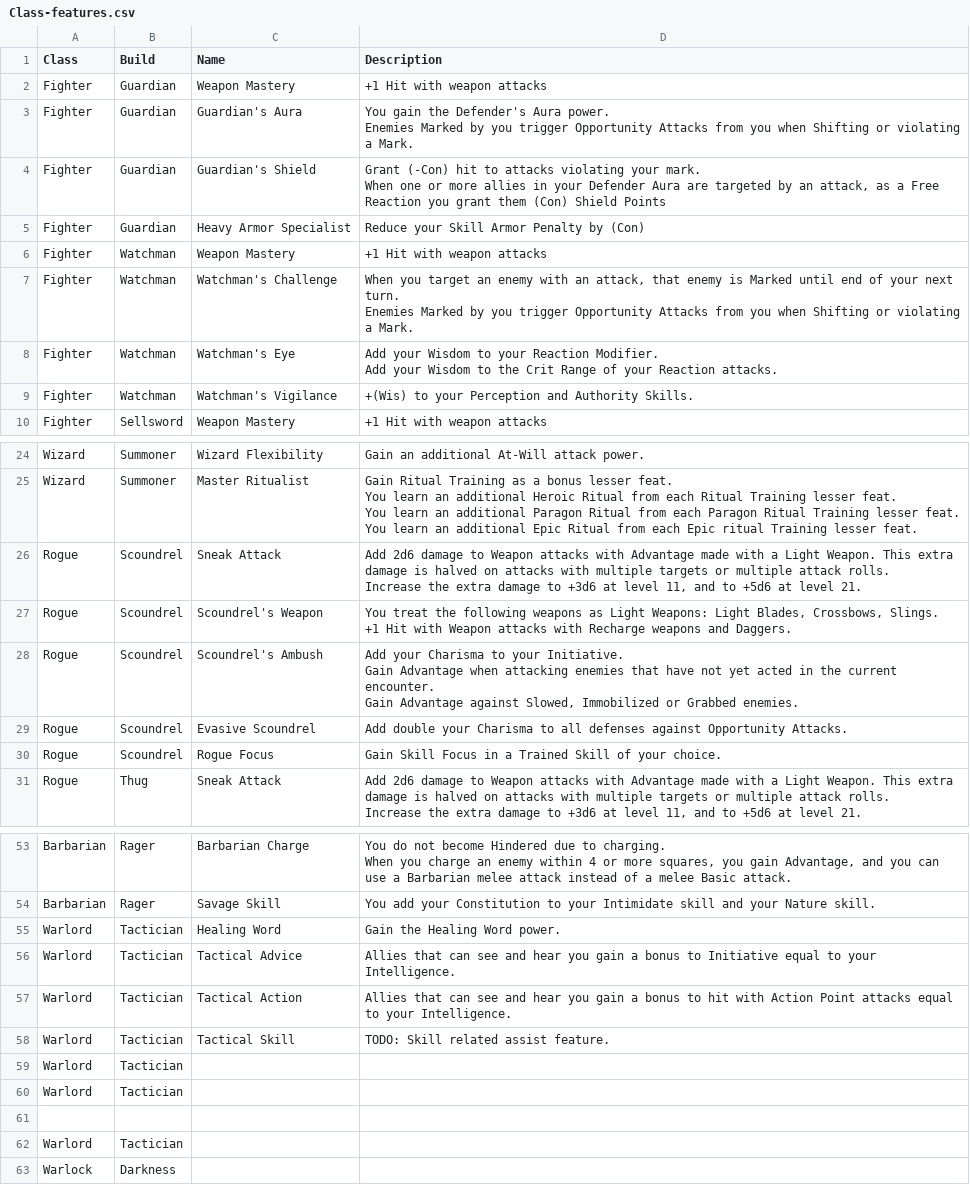
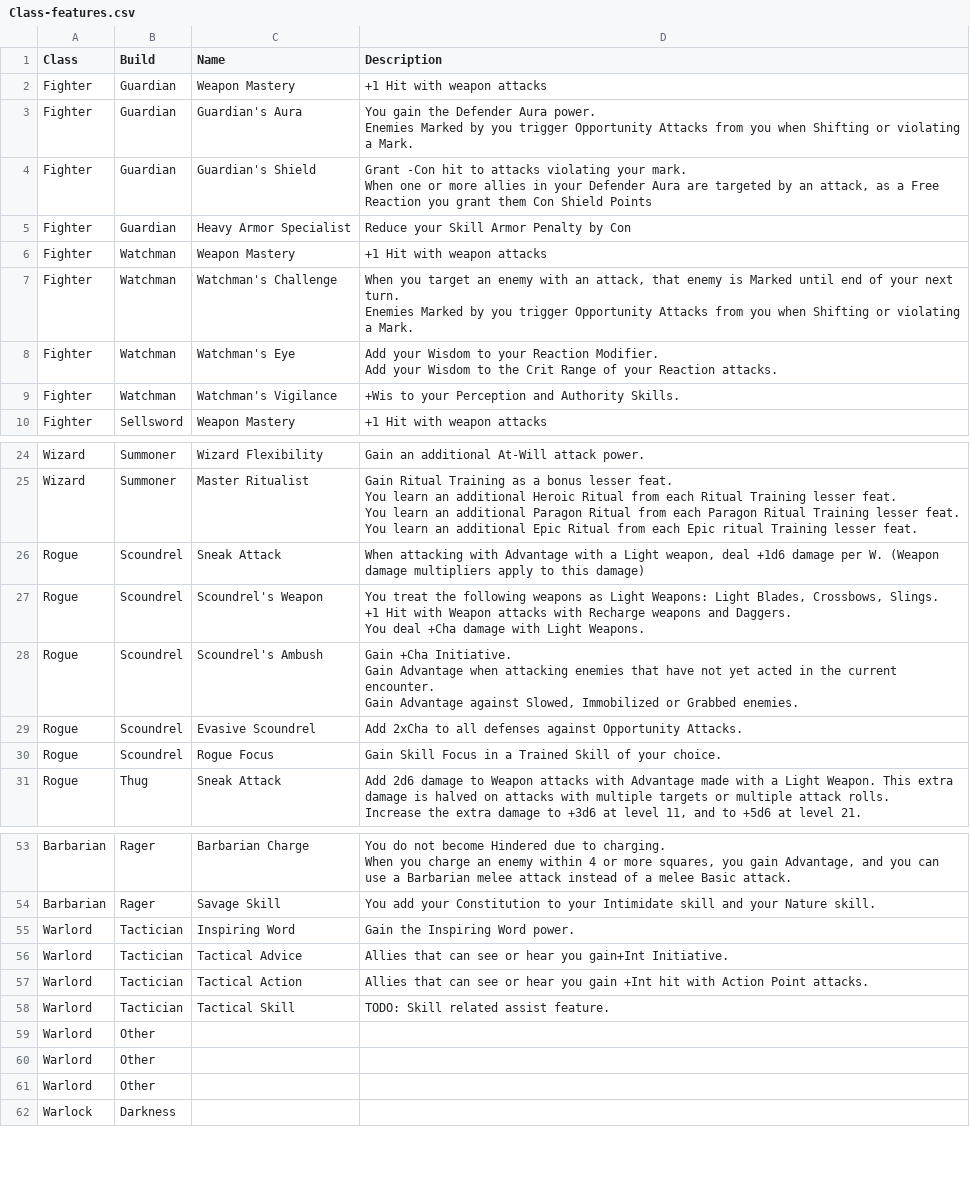
Before and after one commit to capelastegui/sfrpg, a CSV file: raw/charactercreation/Class-features.csv, drawn as a sheet; only a part is shown, gaps mark what is left out; the diff covers the shown part only.

```diff
--- a/raw/charactercreation/Class-features.csv
+++ b/raw/charactercreation/Class-features.csv
@@ -2,7 +2,7 @@ Class;Build;Name;Description
 Fighter;Guardian;Weapon Mastery; +1 Hit with weapon attacks
-Fighter;Guardian;Guardian's Aura;"You gain the Defender's Aura power.
-Enemies Marked by you trigger Opportunity Attacks from you when Shifting or violating a Mark."
-Fighter;Guardian;Guardian's Shield;"Grant (-Con) hit to attacks violating your mark.
-When one or more allies in your Defender Aura are targeted by an attack, as a Free Reaction you grant them (Con) Shield Points"
-Fighter;Guardian;Heavy Armor Specialist;Reduce your Skill Armor Penalty by (Con)
+Fighter;Guardian;Guardian's Aura;"You gain the Defender Aura power.
+Enemies Marked by you trigger Opportunity Attacks from you when Shifting or violating a Mark."
+Fighter;Guardian;Guardian's Shield;"Grant -Con hit to attacks violating your mark.
+When one or more allies in your Defender Aura are targeted by an attack, as a Free Reaction you grant them Con Shield Points"
+Fighter;Guardian;Heavy Armor Specialist;Reduce your Skill Armor Penalty by Con
 Fighter;Watchman;Weapon Mastery; +1 Hit with weapon attacks
@@ -12,3 +12,3 @@ Fighter;Watchman;Watchman's Eye;"Add your Wisdom to your Reaction Modifier.
 Add your Wisdom to the Crit Range of your Reaction attacks."
-Fighter;Watchman;Watchman's Vigilance; +(Wis) to your Perception and Authority Skills.
+Fighter;Watchman;Watchman's Vigilance; +Wis to your Perception and Authority Skills.
 Fighter;Sellsword;Weapon Mastery; +1 Hit with weapon attacks
@@ -43,10 +43,10 @@ You learn an additional Paragon Ritual from each Paragon Ritual Training lesser
 You learn an additional Epic Ritual from each Epic ritual Training lesser feat."
-Rogue;Scoundrel;Sneak Attack;"Add 2d6 damage to Weapon attacks with Advantage made with a Light Weapon. This extra damage is halved on attacks with multiple targets or multiple attack rolls.
-Increase the extra damage to +3d6 at level 11, and to +5d6 at level 21."
-Rogue;Scoundrel;Scoundrel's Weapon;"You treat the following weapons as Light Weapons: Light Blades, Crossbows, Slings.
-+1 Hit with Weapon attacks with Recharge weapons and Daggers."
-Rogue;Scoundrel;Scoundrel's Ambush;"Add your Charisma to your Initiative.
-Gain Advantage when attacking enemies that have not yet acted in the current encounter.
-Gain Advantage against Slowed, Immobilized or Grabbed enemies. "
-Rogue;Scoundrel;Evasive Scoundrel;Add double your Charisma to all defenses against Opportunity Attacks.
+Rogue;Scoundrel;Sneak Attack;When attacking with Advantage with a Light weapon, deal +1d6 damage per W. (Weapon damage multipliers apply to this damage)
+Rogue;Scoundrel;Scoundrel's Weapon;"You treat the following weapons as Light Weapons: Light Blades, Crossbows, Slings.
++1 Hit with Weapon attacks with Recharge weapons and Daggers.
+You deal +Cha damage with Light Weapons."
+Rogue;Scoundrel;Scoundrel's Ambush;"Gain +Cha Initiative.
+Gain Advantage when attacking enemies that have not yet acted in the current encounter.
+Gain Advantage against Slowed, Immobilized or Grabbed enemies. "
+Rogue;Scoundrel;Evasive Scoundrel;Add 2xCha to all defenses against Opportunity Attacks.
 Rogue;Scoundrel;Rogue Focus;Gain Skill Focus in a Trained Skill of your choice.
@@ -87,10 +85,9 @@ When you charge an enemy within 4 or more squares, you gain Advantage, and you c
 Barbarian;Rager;Savage Skill;You add your Constitution to your Intimidate skill and your Nature skill.
-Warlord;Tactician;Healing Word;Gain the Healing Word power.
-Warlord;Tactician;Tactical Advice;Allies that can see and hear you gain a bonus to Initiative equal to your Intelligence.
-Warlord;Tactician;Tactical Action;Allies that can see and hear you gain a bonus to hit with Action Point attacks equal to your Intelligence.
+Warlord;Tactician;Inspiring Word;Gain the Inspiring Word power.
+Warlord;Tactician;Tactical Advice;Allies that can see or hear you gain+Int Initiative.
+Warlord;Tactician;Tactical Action;Allies that can see or hear you gain +Int hit with Action Point attacks.
 Warlord;Tactician;Tactical Skill;TODO: Skill related assist feature.
-Warlord;Tactician;;
-Warlord;Tactician;;
-;;;
-Warlord;Tactician;;
+Warlord;Other;;
+Warlord;Other;;
+Warlord;Other;;
 Warlock;Darkness;;
```
Also changed, not shown: 4 edited cells elsewhere in this file, raw/charactercreation/Powers-raw.csv, raw/charactercreation/Powers-tags.csv, 4 other files.
